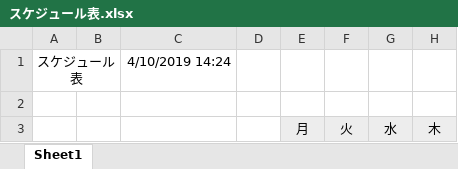
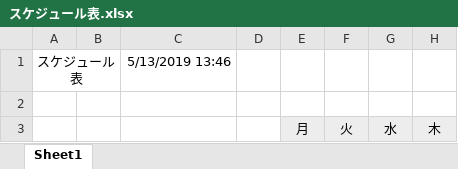
Before and after one commit to o0Miku0o/Team-Hosii, an Excel workbook: スケジュール表.xlsx, sheet Sheet1, drawn as a sheet; only a part is shown; values as stored, in another font and other column widths than the file's, no borders; conditional formats not drawn; the diff covers the shown part only; the diff names each change by its address in the sheet, - before the commit and + after, or states it on an @@ line.

```diff
--- a/スケジュール表.xlsx (sheet Sheet1)
+++ b/スケジュール表.xlsx (sheet Sheet1)
-C1: 4/10/2019 14:24
+C1: 5/13/2019 13:46
```
Also changed, not shown: 1 added row, 7 removed rows and 128 edited cells elsewhere in this sheet, hidden cells.
